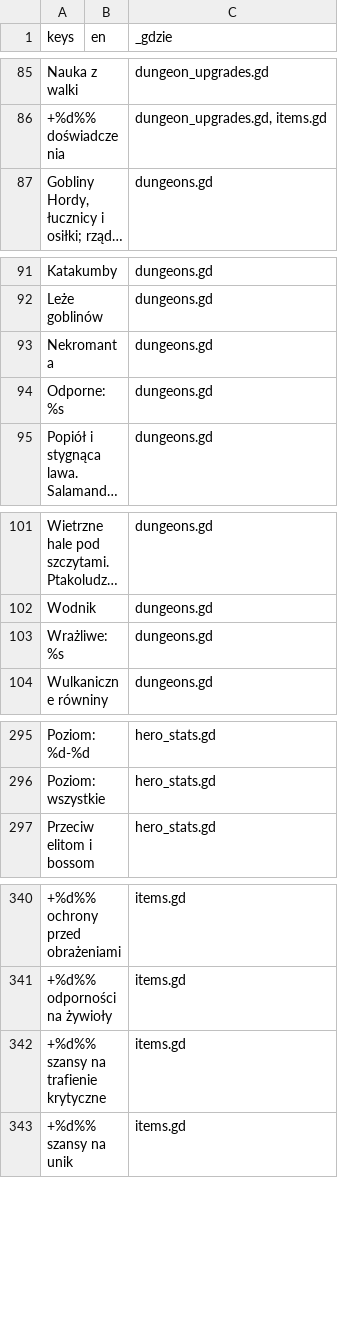
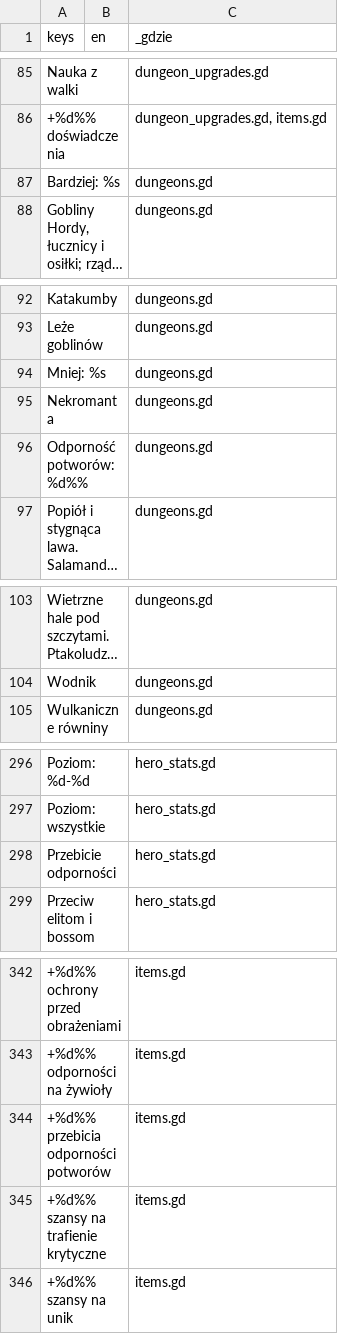
Before and after one commit to slota145/Watra-Mobile, a CSV file: translations/teksty.csv, drawn as a sheet; only a part is shown, gaps mark what is left out; long unchanged cells end in …; removed rows and columns are numbered as before the commit, all else as after; the diff names each change by its address in the sheet, - before the commit and + after, or states it on an @@ line.

```diff
--- a/translations/teksty.csv
+++ b/translations/teksty.csv
+row 87: Bardziej: %s |  | dungeons.gd
+row 94: Mniej: %s |  | dungeons.gd
-A96 (keys): Odporne: %s
+A96 (keys): Odporność potworów: %d%%
-row 103: Wrażliwe: %s |  | dungeons.gd
+row 298: Przebicie odporności |  | hero_stats.gd
+row 344: +%d%% przebicia odporności potworów |  | items.gd
```
Also changed, not shown: 14 other files.
